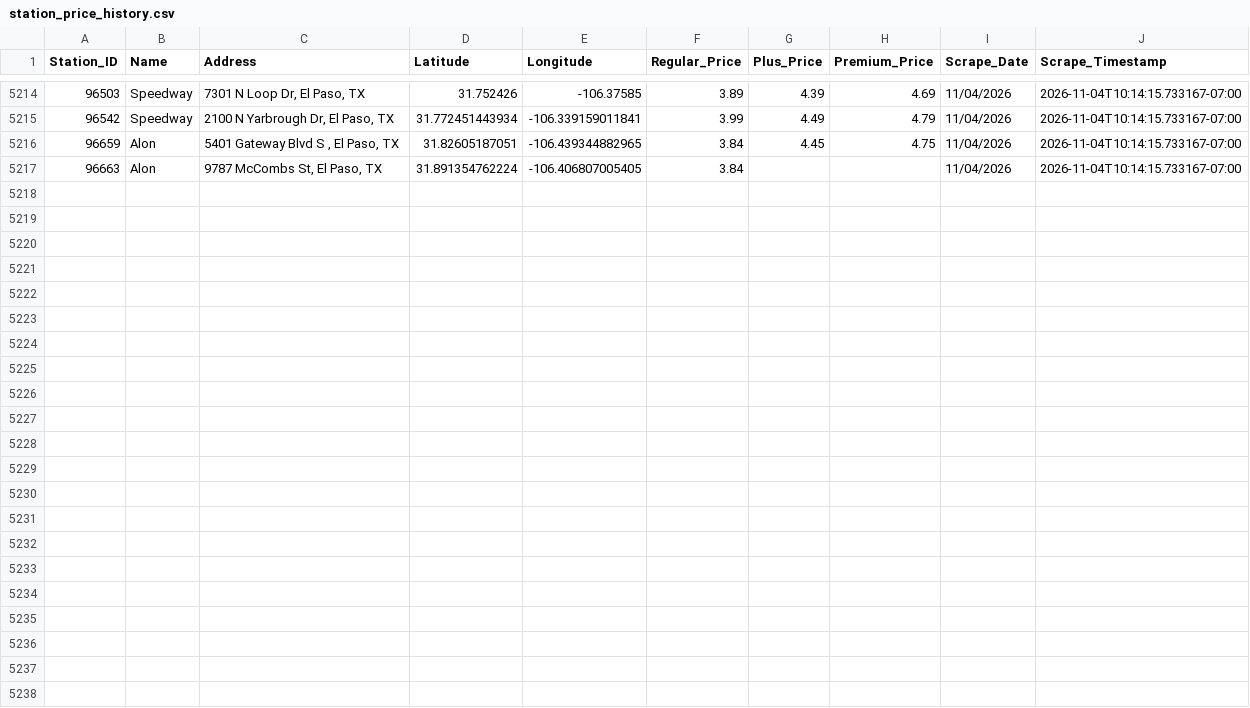
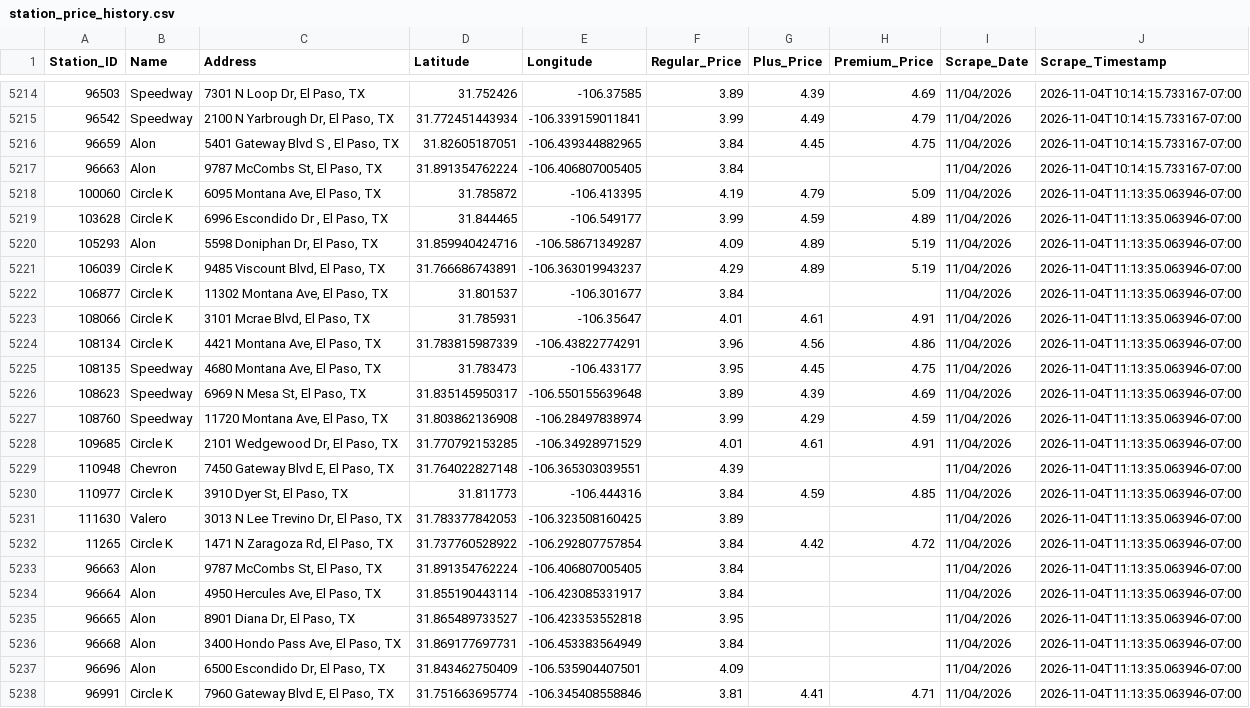
Before and after one commit to hoffmanap/epgas, a CSV file: station_price_history.csv, drawn as a sheet; only a part is shown, gaps mark what is left out; the diff names each change by its address in the sheet, - before the commit and + after, or states it on an @@ line.

```diff
--- a/station_price_history.csv
+++ b/station_price_history.csv
+row 5218: 100060 | Circle K | 6095 Montana Ave, El Paso, TX | 31.785872 | -106.413395 | 4.19 | 4.79 | 5.09 | 11/04/2026 | 2026-11-04T11:13:35.063946-07:00
+row 5219: 103628 | Circle K | 6996 Escondido Dr , El Paso, TX | 31.844465 | -106.549177 | 3.99 | 4.59 | 4.89 | 11/04/2026 | 2026-11-04T11:13:35.063946-07:00
+row 5220: 105293 | Alon | 5598 Doniphan Dr, El Paso, TX | 31.859940424716 | -106.58671349287 | 4.09 | 4.89 | 5.19 | 11/04/2026 | 2026-11-04T11:13:35.063946-07:00
+row 5221: 106039 | Circle K | 9485 Viscount Blvd, El Paso, TX | 31.766686743891 | -106.363019943237 | 4.29 | 4.89 | 5.19 | 11/04/2026 | 2026-11-04T11:13:35.063946-07:00
+row 5222: 106877 | Circle K | 11302 Montana Ave, El Paso, TX | 31.801537 | -106.301677 | 3.84 |  |  | 11/04/2026 | 2026-11-04T11:13:35.063946-07:00
+row 5223: 108066 | Circle K | 3101 Mcrae Blvd, El Paso, TX | 31.785931 | -106.35647 | 4.01 | 4.61 | 4.91 | 11/04/2026 | 2026-11-04T11:13:35.063946-07:00
+row 5224: 108134 | Circle K | 4421 Montana Ave, El Paso, TX | 31.783815987339 | -106.43822774291 | 3.96 | 4.56 | 4.86 | 11/04/2026 | 2026-11-04T11:13:35.063946-07:00
+row 5225: 108135 | Speedway | 4680 Montana Ave, El Paso, TX | 31.783473 | -106.433177 | 3.95 | 4.45 | 4.75 | 11/04/2026 | 2026-11-04T11:13:35.063946-07:00
+row 5226: 108623 | Speedway | 6969 N Mesa St, El Paso, TX | 31.835145950317 | -106.550155639648 | 3.89 | 4.39 | 4.69 | 11/04/2026 | 2026-11-04T11:13:35.063946-07:00
+row 5227: 108760 | Speedway | 11720 Montana Ave, El Paso, TX | 31.803862136908 | -106.28497838974 | 3.99 | 4.29 | 4.59 | 11/04/2026 | 2026-11-04T11:13:35.063946-07:00
+row 5228: 109685 | Circle K | 2101 Wedgewood Dr, El Paso, TX | 31.770792153285 | -106.34928971529 | 4.01 | 4.61 | 4.91 | 11/04/2026 | 2026-11-04T11:13:35.063946-07:00
+row 5229: 110948 | Chevron | 7450 Gateway Blvd E, El Paso, TX | 31.764022827148 | -106.365303039551 | 4.39 |  |  | 11/04/2026 | 2026-11-04T11:13:35.063946-07:00
+row 5230: 110977 | Circle K | 3910 Dyer St, El Paso, TX | 31.811773 | -106.444316 | 3.84 | 4.59 | 4.85 | 11/04/2026 | 2026-11-04T11:13:35.063946-07:00
+row 5231: 111630 | Valero | 3013 N Lee Trevino Dr, El Paso, TX | 31.783377842053 | -106.323508160425 | 3.89 |  |  | 11/04/2026 | 2026-11-04T11:13:35.063946-07:00
+row 5232: 11265 | Circle K | 1471 N Zaragoza Rd, El Paso, TX | 31.737760528922 | -106.292807757854 | 3.84 | 4.42 | 4.72 | 11/04/2026 | 2026-11-04T11:13:35.063946-07:00
+row 5233: 96663 | Alon | 9787 McCombs St, El Paso, TX | 31.891354762224 | -106.406807005405 | 3.84 |  |  | 11/04/2026 | 2026-11-04T11:13:35.063946-07:00
+row 5234: 96664 | Alon | 4950 Hercules Ave, El Paso, TX | 31.855190443114 | -106.423085331917 | 3.84 |  |  | 11/04/2026 | 2026-11-04T11:13:35.063946-07:00
+row 5235: 96665 | Alon | 8901 Diana Dr, El Paso, TX | 31.865489733527 | -106.423353552818 | 3.95 |  |  | 11/04/2026 | 2026-11-04T11:13:35.063946-07:00
+row 5236: 96668 | Alon | 3400 Hondo Pass Ave, El Paso, TX | 31.869177697731 | -106.453383564949 | 3.84 |  |  | 11/04/2026 | 2026-11-04T11:13:35.063946-07:00
+row 5237: 96696 | Alon | 6500 Escondido Dr, El Paso, TX | 31.843462750409 | -106.535904407501 | 4.09 |  |  | 11/04/2026 | 2026-11-04T11:13:35.063946-07:00
+row 5238: 96991 | Circle K | 7960 Gateway Blvd E, El Paso, TX | 31.751663695774 | -106.345408558846 | 3.81 | 4.41 | 4.71 | 11/04/2026 | 2026-11-04T11:13:35.063946-07:00
```
Also changed, not shown: el_paso_gas_prices.csv.
